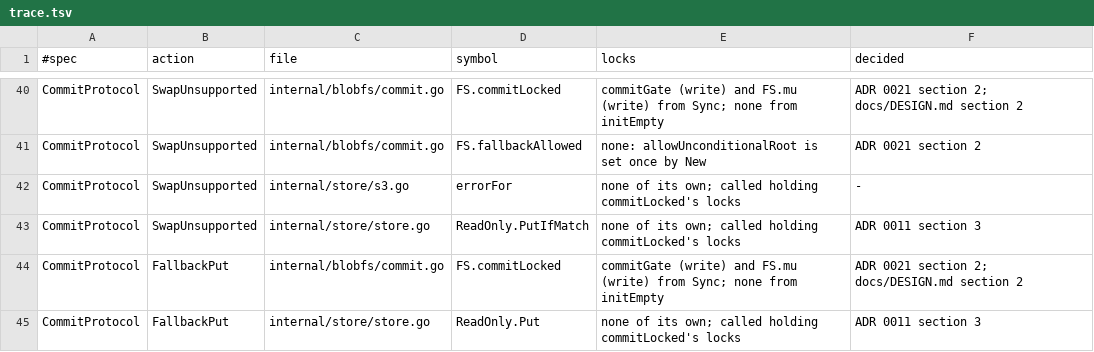
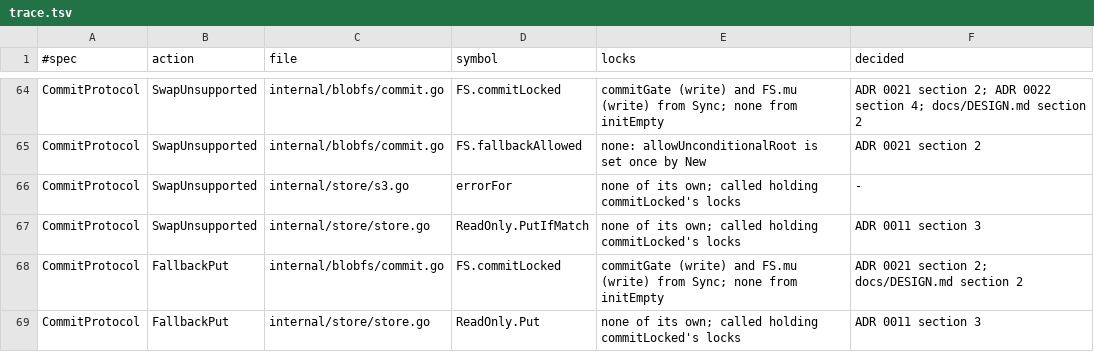
Before and after one commit to einot/StrataFS, a TSV file: docs/tla/trace.tsv, drawn as a sheet; only a part is shown, gaps mark what is left out; addresses are those after the commit; the diff covers the shown part only; the diff names each change by its address in the sheet, - before the commit and + after, or states it on an @@ line.

```diff
--- a/docs/tla/trace.tsv
+++ b/docs/tla/trace.tsv
-F64 (decided): …section 2; docs/DESIGN.md section…
+F64 (decided): …section 2; ADR 0022 section 4; docs/DESIGN.md section…
```
Also changed, not shown: 24 added rows and 5 edited cells elsewhere in this file, docs/tla/manifest.tsv, 23 other files.
